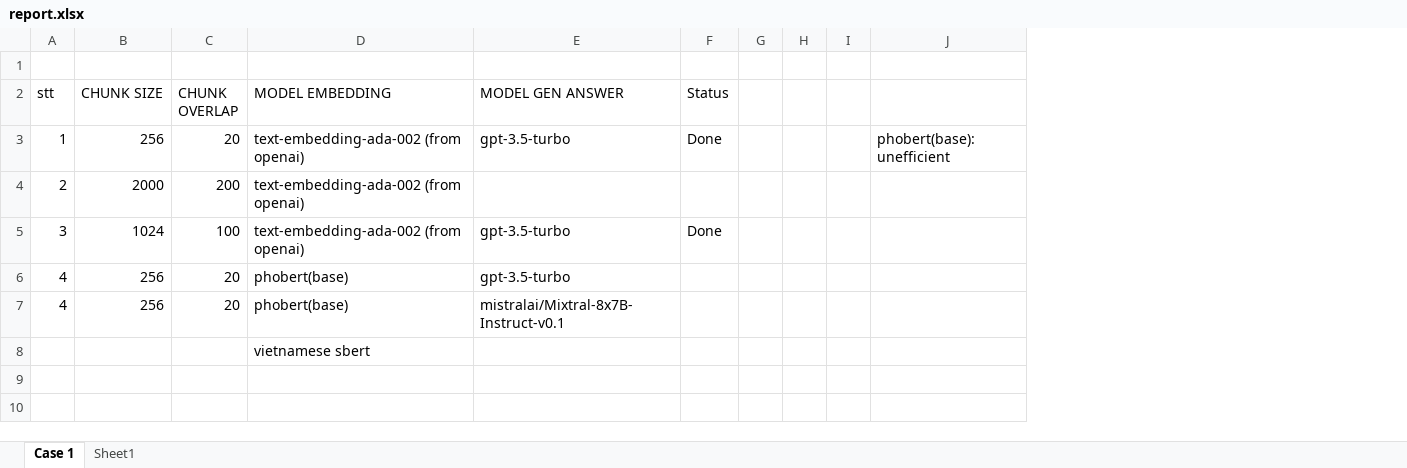
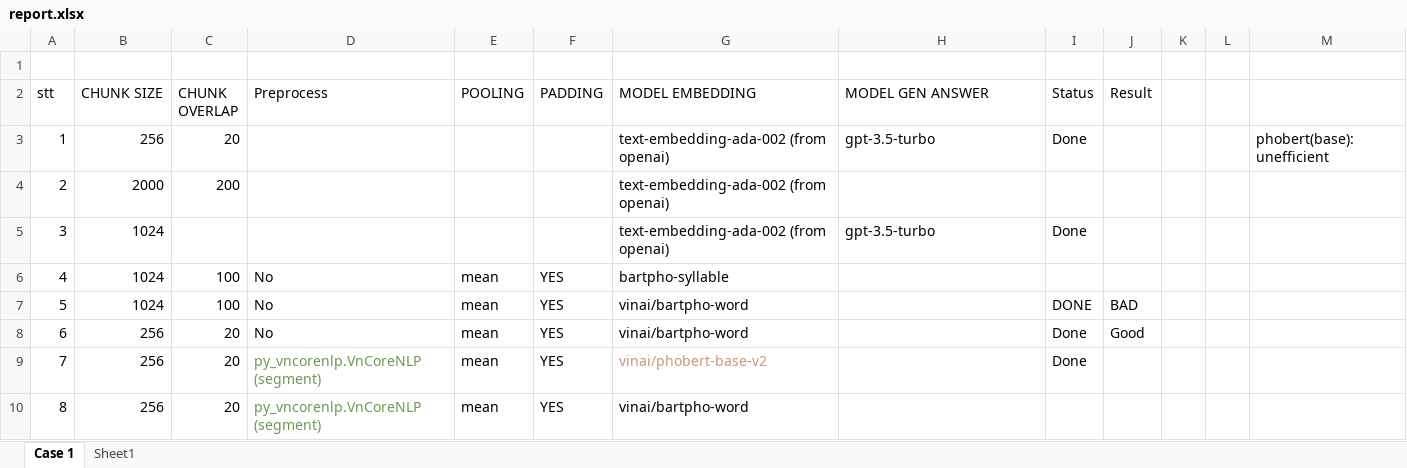
Before and after one commit to M10TrungPhan/LangChain_RAG, an Excel workbook: report.xlsx, sheet Case 1, drawn as a sheet; values as stored, in another font and other column widths than the file's, no borders; removed rows and columns are numbered as before the commit, all else as after; the diff names each change by its address in the sheet, - before the commit and + after, or states it on an @@ line.

Commit message:
test model with wordsgement

```diff
--- a/report.xlsx (sheet Case 1)
+++ b/report.xlsx (sheet Case 1)
+column D (Preprocess), empty
+column E (POOLING), empty
+column F (PADDING), empty
-column G, empty
+column J (Result), empty
-C5 (CHUNK OVERLAP): 100
+C5 (CHUNK OVERLAP): (empty)
-row 6: 4 | 256 | 20 | phobert(base) | gpt-3.5-turbo
-row 7: 4 | 256 | 20 | phobert(base) | mistralai/Mixtral-8x7B-Instruct-v0.1
-row 8:  |  |  | vietnamese sbert
+row 6: 4 | 1024 | 100 | No | mean | YES | bartpho-syllable
+row 7: 5 | 1024 | 100 | No | mean | YES | vinai/bartpho-word |  | DONE | BAD
+row 8: 6 | 256 | 20 | No | mean | YES | vinai/bartpho-word |  | Done | Good
+row 9: 7 | 256 | 20 | py_vncorenlp.VnCoreNLP (segment) | mean | YES | vinai/phobert-base-v2 |  | Done
+row 10: 8 | 256 | 20 | py_vncorenlp.VnCoreNLP (segment) | mean | YES | vinai/bartpho-word
```
Also changed, not shown: 14 other files.
